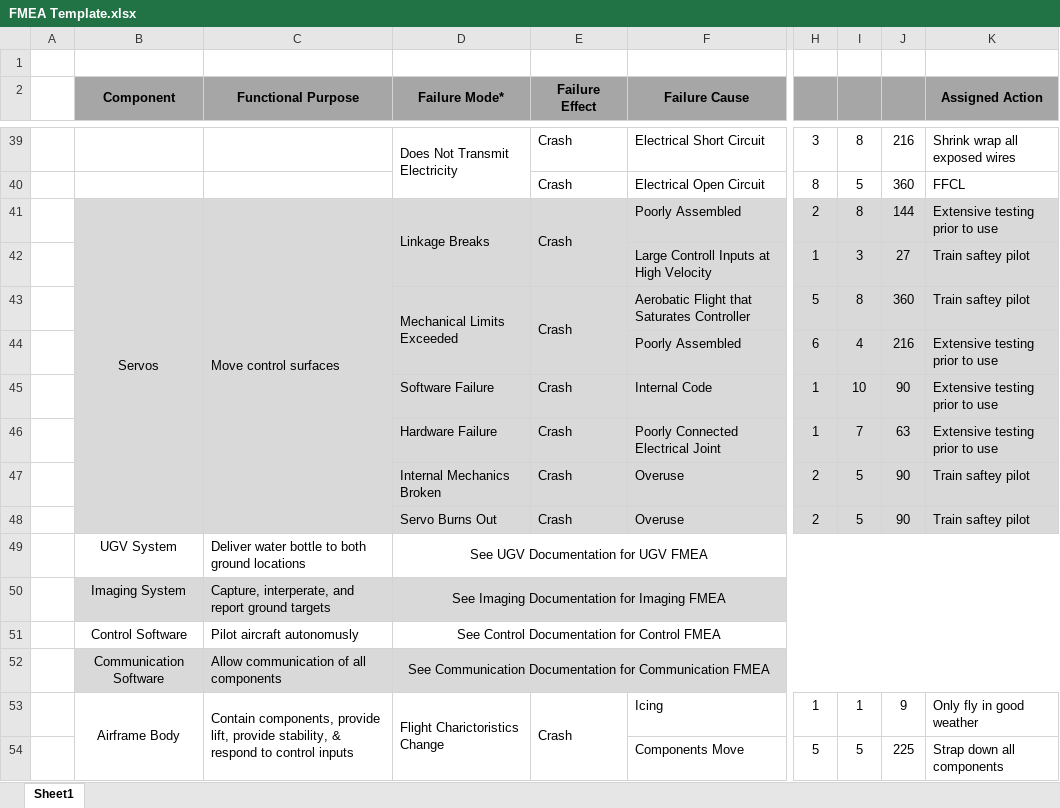
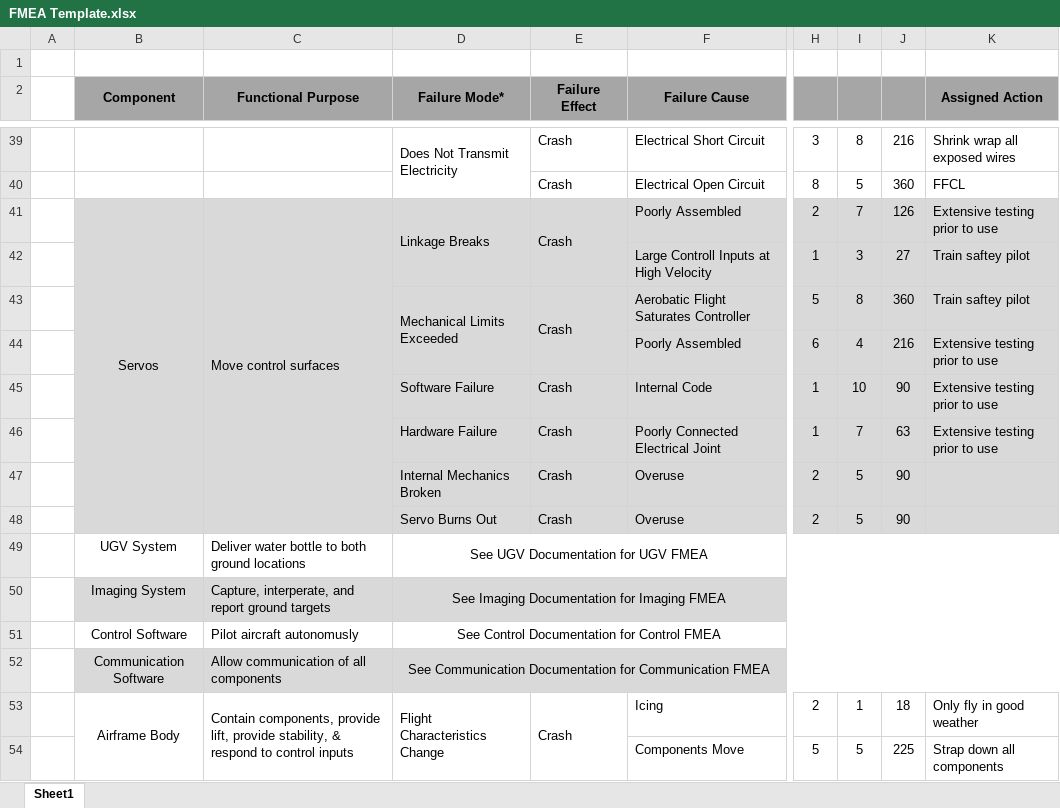
Before and after one commit to BYU-AUVSI/auvsi_documentation_2019, an Excel workbook: DesignReports/SubsystemEngineering/Airframe/FMEA/figs/FMEA Template.xlsx, sheet Sheet1, drawn as a sheet; only a part is shown, gaps mark what is left out; values as stored, in another font and other column widths than the file's, no borders; conditional formats not drawn; the diff covers the shown part only; the diff names each change by its address in the sheet, - before the commit and + after, or states it on an @@ line.

Commit message:
fixed typos, checked FMEA

```diff
--- a/DesignReports/SubsystemEngineering/Airframe/FMEA/figs/FMEA Template.xlsx (sheet Sheet1)
+++ b/DesignReports/SubsystemEngineering/Airframe/FMEA/figs/FMEA Template.xlsx (sheet Sheet1)
-I41: 8
+I41: 7
-J41: 144
+J41: 126
-F43 (Failure Cause): Aerobatic Flight that Saturates Controller
+F43 (Failure Cause): Aerobatic Flight Saturates Controller
-K47:K48 (Assigned Action): Train saftey pilot
+K47:K48 (Assigned Action): (empty)
-D53 (Failure Mode*): Flight Charictoristics Change
+D53 (Failure Mode*): Flight Characteristics Change
-H53: 1
+H53: 2
-J53: 9
+J53: 18
```
Also changed, not shown: 31 edited cells elsewhere in this sheet, 1 other file.
